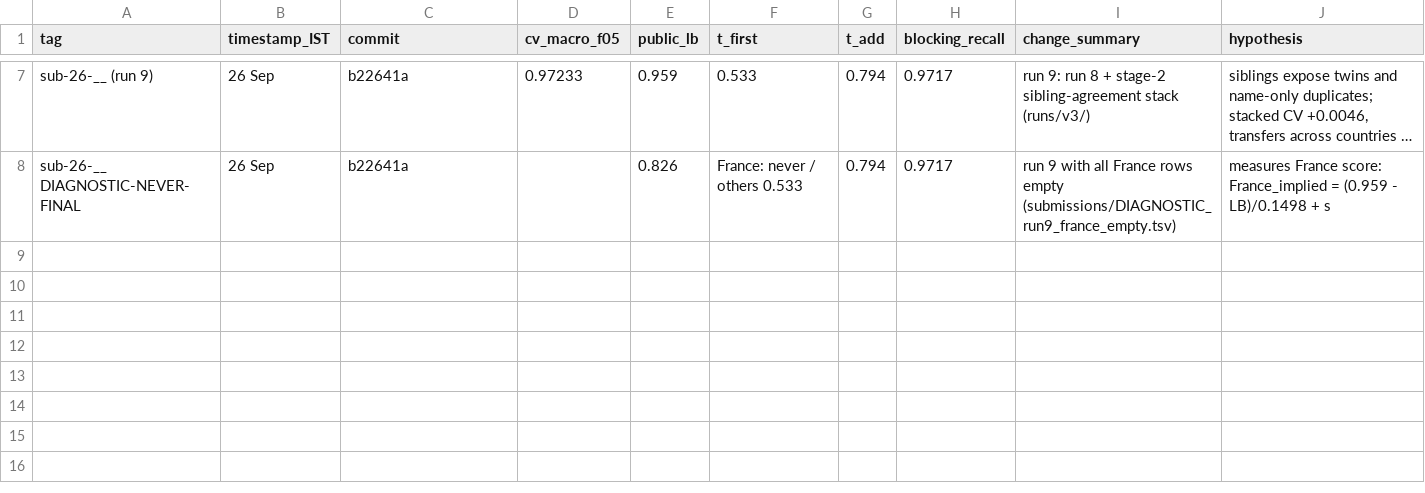
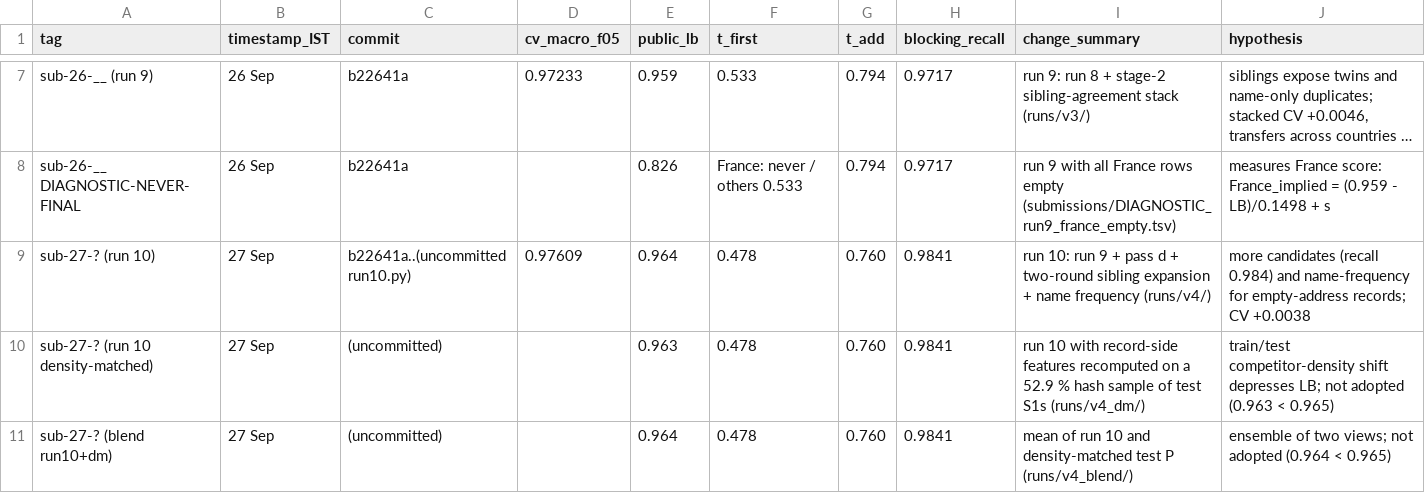
Before and after one commit to Graybeep/Business-Entity-Resolution, a TSV file: student_resource/submissions/log.tsv, drawn as a sheet; only a part is shown, gaps mark what is left out; long unchanged cells end in …; the diff names each change by its address in the sheet, - before the commit and + after, or states it on an @@ line.

Commit message:
Final submission: run 10 (public LB 0.964), team grain
- Run 10: round-2 candidates (empty-address name pass, sibling expansion) + name frequency on the
  stage-2 sibling stack; CV 0.97609, recall 0.9841 at 53 candidates/S1 (src/run10.py)
- Variants measured on the LB and not adopted: density matching 0.963, run10+density blend 0.964;
  ablation without record-side competition features (CV 0.97520) not submitted
- Reproducibility: run_all.sh end to end, smoke_dataset.py; empty-cache smoke test passed
- Documentation_template.md, WRITEUP.md, README (runtime, >= 24 GB RAM), make_package.py --from
- EXPERIMENTS.md rows 22-27, submissions/log.tsv, run logs

```diff
--- a/student_resource/submissions/log.tsv
+++ b/student_resource/submissions/log.tsv
+row 9: sub-27-? (run 10) | 27 Sep | b22641a..(uncommitted run10.py) | 0.97609 | 0.964 | 0.478 | 0.760 | 0.9841 | run 10: run 9 + pass d + two-round sibling expansion + name frequency (runs/v4/) | more candidates (recall 0.984) and name-frequency for empty-address records; CV +0.0038
+row 10: sub-27-? (run 10 density-matched) | 27 Sep | (uncommitted) |  | 0.963 | 0.478 | 0.760 | 0.9841 | run 10 with record-side features recomputed on a 52.9 % hash sample of test S1s (runs/v4_dm/) | train/test competitor-density shift depresses LB; not adopted (0.963 < 0.965)
+row 11: sub-27-? (blend run10+dm) | 27 Sep | (uncommitted) |  | 0.964 | 0.478 | 0.760 | 0.9841 | mean of run 10 and density-matched test P (runs/v4_blend/) | ensemble of two views; not adopted (0.964 < 0.965)
```
Also changed, not shown: 36 other files.
